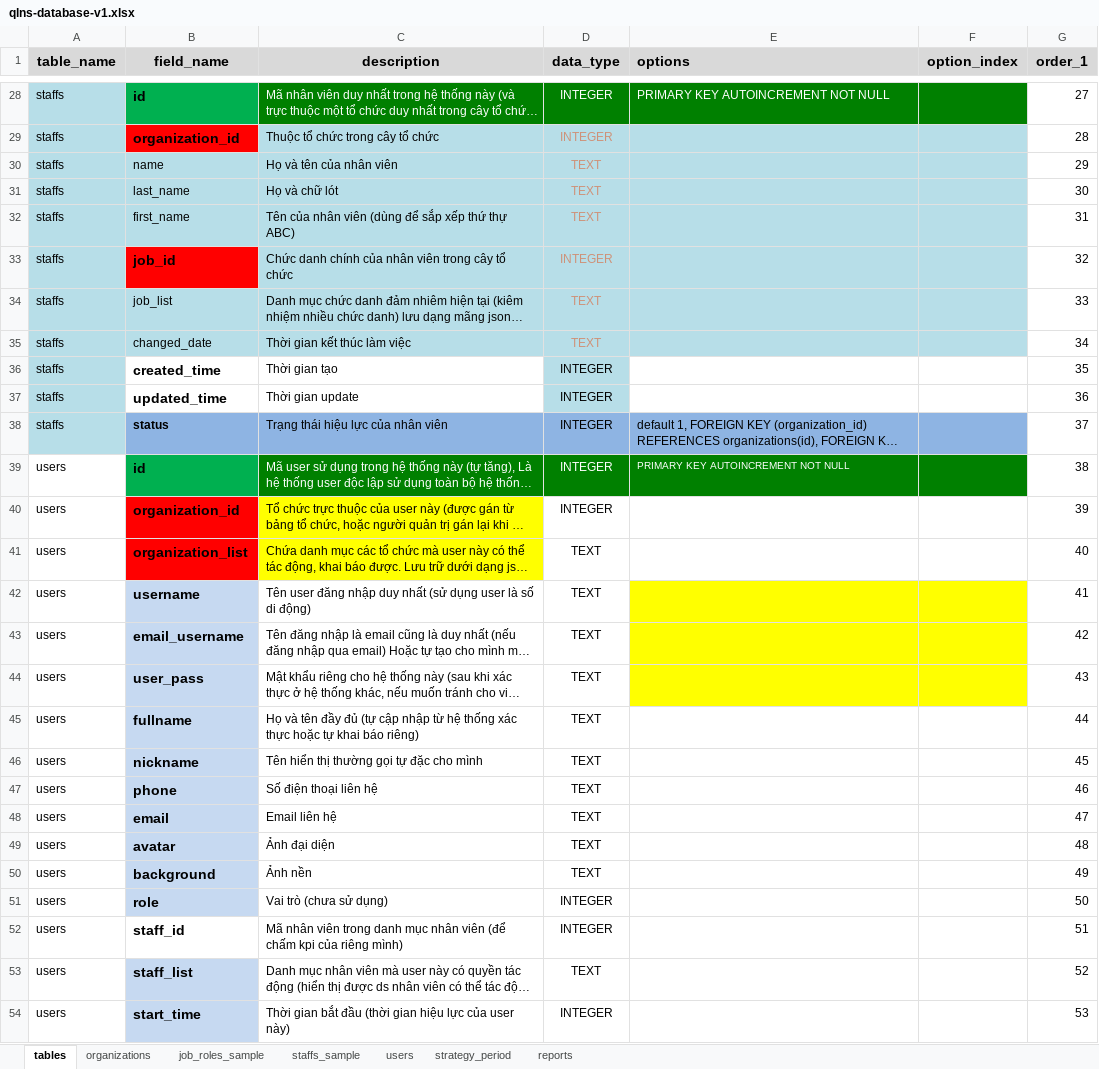
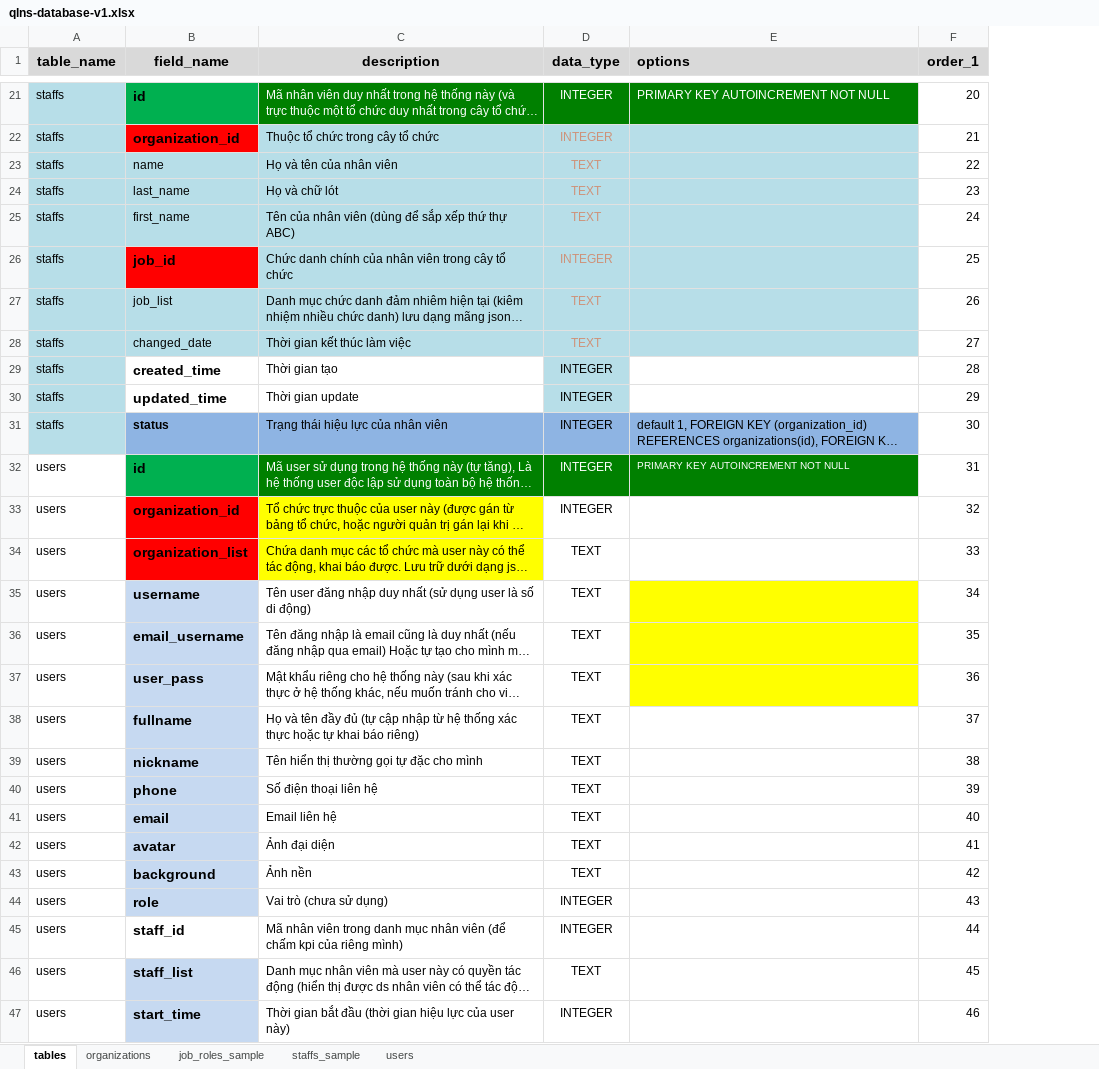
Before and after one commit to nvdinh185/node4-qlns, an Excel workbook: db/excel/qlns-database-v1.xlsx, sheet tables, drawn as a sheet; only a part is shown, gaps mark what is left out; long unchanged cells end in …; values as stored, in another font and other column widths than the file's, no borders; removed rows and columns are numbered as before the commit, all else as after; the diff covers the shown part only; the diff names each change by its address in the sheet, - before the commit and + after, or states it on an @@ line.

```diff
--- a/db/excel/qlns-database-v1.xlsx (sheet tables)
+++ b/db/excel/qlns-database-v1.xlsx (sheet tables)
-sheet tab: strategy_period
-sheet tab: reports
-column F (option_index), empty
-F21 (order_1): 27
+F21 (order_1): 20
-F22 (order_1): 28
+F22 (order_1): 21
-F23 (order_1): 29
+F23 (order_1): 22
-F24 (order_1): 30
+F24 (order_1): 23
-F25 (order_1): 31
+F25 (order_1): 24
-F26 (order_1): 32
+F26 (order_1): 25
-F27 (order_1): 33
+F27 (order_1): 26
-F28 (order_1): 34
+F28 (order_1): 27
-F29 (order_1): 35
+F29 (order_1): 28
-F30 (order_1): 36
+F30 (order_1): 29
-F31 (order_1): 37
+F31 (order_1): 30
-F32 (order_1): 38
+F32 (order_1): 31
-F33 (order_1): 39
+F33 (order_1): 32
-F34 (order_1): 40
+F34 (order_1): 33
-F35 (order_1): 41
+F35 (order_1): 34
-F36 (order_1): 42
+F36 (order_1): 35
-F37 (order_1): 43
+F37 (order_1): 36
-F38 (order_1): 44
+F38 (order_1): 37
-F39 (order_1): 45
+F39 (order_1): 38
-F40 (order_1): 46
+F40 (order_1): 39
-F41 (order_1): 47
+F41 (order_1): 40
-F42 (order_1): 48
+F42 (order_1): 41
-F43 (order_1): 49
+F43 (order_1): 42
-F44 (order_1): 50
+F44 (order_1): 43
-F45 (order_1): 51
+F45 (order_1): 44
-F46 (order_1): 52
+F46 (order_1): 45
-F47 (order_1): 53
+F47 (order_1): 46
```
Also changed, not shown: 49 removed rows, 29 edited cells and cell formats elsewhere in this sheet, 9 other files.
